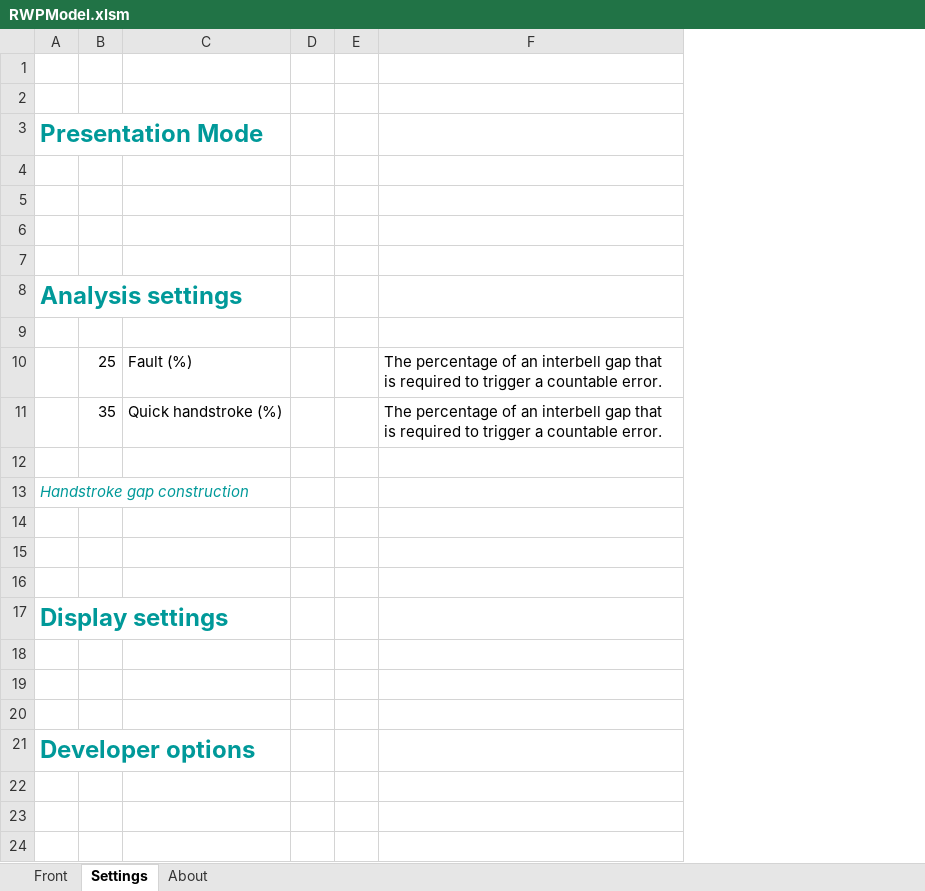
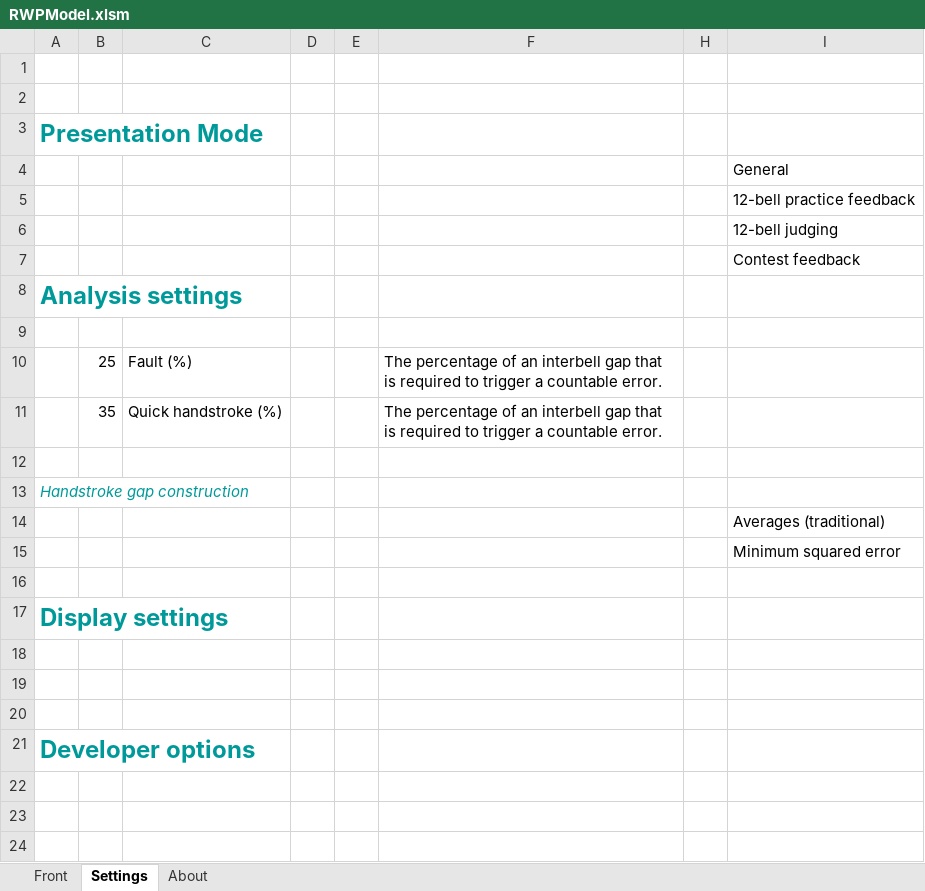
Before and after one commit to 12bell-ringingmodels/rwp-model, an Excel workbook: RWPModel.xlsm, sheet Settings, drawn as a sheet; values as stored, in another font and other column widths than the file's, no borders; the diff names each change by its address in the sheet, - before the commit and + after, or states it on an @@ line.

```diff
--- a/RWPModel.xlsm (sheet Settings)
+++ b/RWPModel.xlsm (sheet Settings)
@@ column H unhidden, empty @@
@@ column I unhidden, rows 4-15: General | 12-bell practice feedback | 12-bell judging | Contest feedback |  |  |  |  |  |  | Averages (traditional) | Minimum squared error @@
```
Also changed, not shown: 2 other files.
